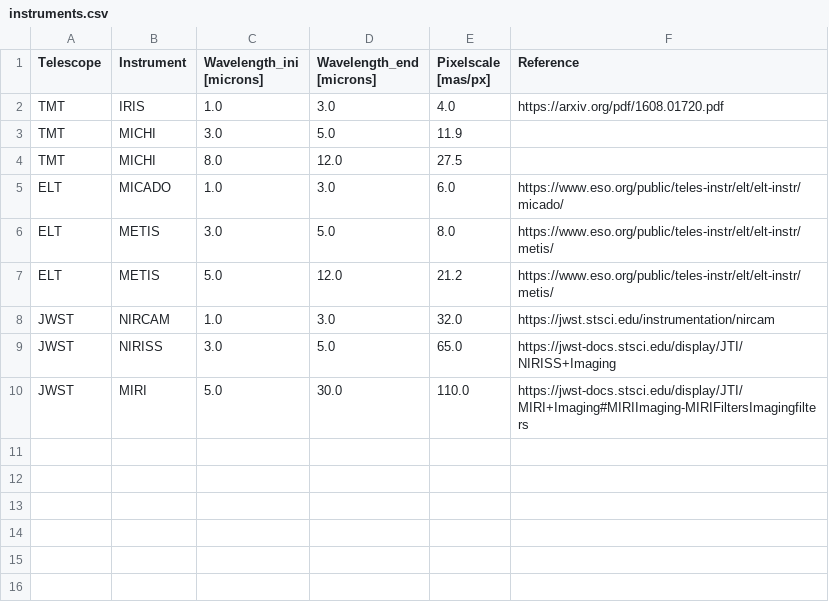
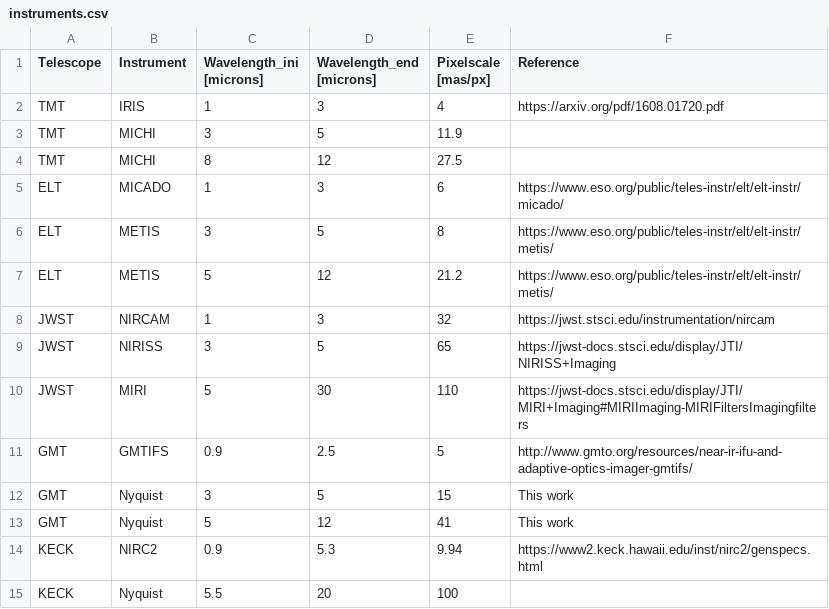
Before and after one commit to rnikutta/hypercat, a CSV file: data/instruments.csv, drawn as a sheet.

Commit message:
keck pupil images

```diff
--- a/data/instruments.csv
+++ b/data/instruments.csv
@@ -1,10 +1,15 @@
 Telescope,Instrument,Wavelength_ini [microns],Wavelength_end [microns],Pixelscale [mas/px],Reference
-TMT,IRIS,1.0,3.0,4.0,https://arxiv.org/pdf/1608.01720.pdf
-TMT,MICHI,3.0,5.0,11.9,
-TMT,MICHI,8.0,12.0,27.5,
-ELT,MICADO,1.0,3.0,6.0,https://www.eso.org/public/teles-instr/elt/elt-instr/micado/
-ELT,METIS,3.0,5.0,8.0,https://www.eso.org/public/teles-instr/elt/elt-instr/metis/
-ELT,METIS,5.0,12.0,21.2,https://www.eso.org/public/teles-instr/elt/elt-instr/metis/
-JWST,NIRCAM,1.0,3.0,32.0,https://jwst.stsci.edu/instrumentation/nircam
-JWST,NIRISS,3.0,5.0,65.0,https://jwst-docs.stsci.edu/display/JTI/NIRISS+Imaging
-JWST,MIRI,5.0,30.0,110.0,https://jwst-docs.stsci.edu/display/JTI/MIRI+Imaging#MIRIImaging-MIRIFiltersImagingfilters
+TMT,IRIS,1,3,4,https://arxiv.org/pdf/1608.01720.pdf
+TMT,MICHI,3,5,11.9,
+TMT,MICHI,8,12,27.5,
+ELT,MICADO,1,3,6,https://www.eso.org/public/teles-instr/elt/elt-instr/micado/
+ELT,METIS,3,5,8,https://www.eso.org/public/teles-instr/elt/elt-instr/metis/
+ELT,METIS,5,12,21.2,https://www.eso.org/public/teles-instr/elt/elt-instr/metis/
+JWST,NIRCAM,1,3,32,https://jwst.stsci.edu/instrumentation/nircam
+JWST,NIRISS,3,5,65,https://jwst-docs.stsci.edu/display/JTI/NIRISS+Imaging
+JWST,MIRI,5,30,110,https://jwst-docs.stsci.edu/display/JTI/MIRI+Imaging#MIRIImaging-MIRIFiltersImagingfilters
+GMT,GMTIFS,0.9,2.5,5,http://www.gmto.org/resources/near-ir-ifu-and-adaptive-optics-imager-gmtifs/
+GMT,Nyquist,3,5,15,This work
+GMT,Nyquist,5,12,41,This work
+KECK,NIRC2,0.9,5.3,9.94,https://www2.keck.hawaii.edu/inst/nirc2/genspecs.html
+KECK,Nyquist,5.5,20,100,
```
Also changed, not shown: 4 other files.
